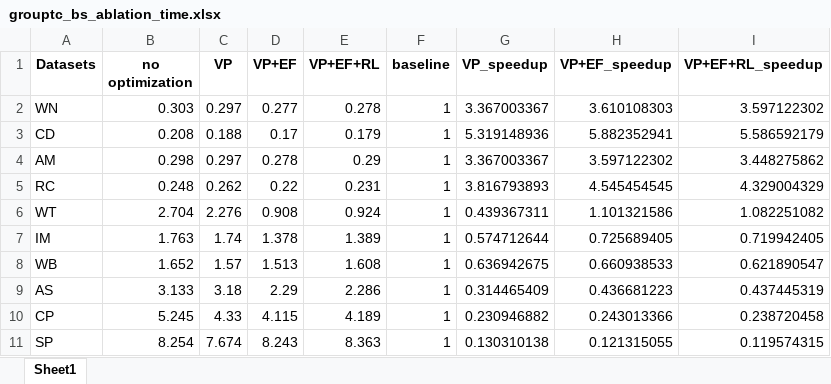
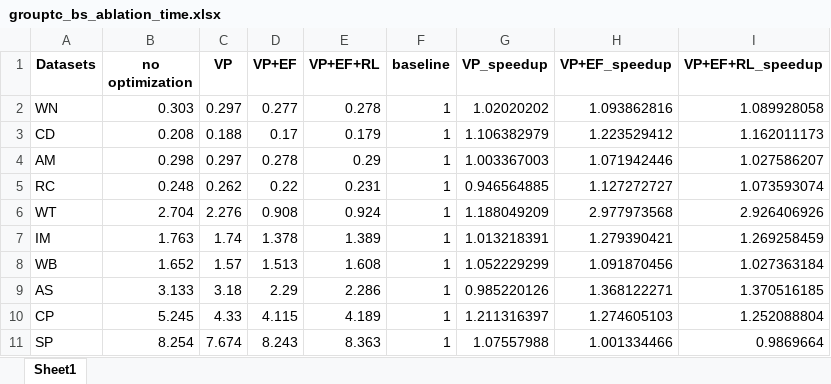
Before and after one commit to Nanqipro/TC_Log_result_processing, an Excel workbook: excel/grouptc_bs_ablation_time.xlsx, sheet Sheet1, drawn as a sheet; only a part is shown; values as stored, in another font and other column widths than the file's, no borders; the diff covers the shown part only; the diff names each change by its address in the sheet, - before the commit and + after, or states it on an @@ line.

Commit message:
update grouptc_bs_ablation and all datasets excel

```diff
--- a/excel/grouptc_bs_ablation_time.xlsx (sheet Sheet1)
+++ b/excel/grouptc_bs_ablation_time.xlsx (sheet Sheet1)
-G2 (VP_speedup): 3.367003367
+G2 (VP_speedup): 1.02020202
-H2 (VP+EF_speedup): 3.610108303
+H2 (VP+EF_speedup): 1.093862816
-I2 (VP+EF+RL_speedup): 3.597122302
+I2 (VP+EF+RL_speedup): 1.089928058
-G3 (VP_speedup): 5.319148936
+G3 (VP_speedup): 1.106382979
-H3 (VP+EF_speedup): 5.882352941
+H3 (VP+EF_speedup): 1.223529412
-I3 (VP+EF+RL_speedup): 5.586592179
+I3 (VP+EF+RL_speedup): 1.162011173
-G4 (VP_speedup): 3.367003367
+G4 (VP_speedup): 1.003367003
-H4 (VP+EF_speedup): 3.597122302
+H4 (VP+EF_speedup): 1.071942446
-I4 (VP+EF+RL_speedup): 3.448275862
+I4 (VP+EF+RL_speedup): 1.027586207
-G5 (VP_speedup): 3.816793893
+G5 (VP_speedup): 0.946564885
-H5 (VP+EF_speedup): 4.545454545
+H5 (VP+EF_speedup): 1.127272727
-I5 (VP+EF+RL_speedup): 4.329004329
+I5 (VP+EF+RL_speedup): 1.073593074
-G6 (VP_speedup): 0.439367311
+G6 (VP_speedup): 1.188049209
-H6 (VP+EF_speedup): 1.101321586
+H6 (VP+EF_speedup): 2.977973568
-I6 (VP+EF+RL_speedup): 1.082251082
+I6 (VP+EF+RL_speedup): 2.926406926
-G7 (VP_speedup): 0.574712644
+G7 (VP_speedup): 1.013218391
-H7 (VP+EF_speedup): 0.725689405
+H7 (VP+EF_speedup): 1.279390421
-I7 (VP+EF+RL_speedup): 0.719942405
+I7 (VP+EF+RL_speedup): 1.269258459
-G8 (VP_speedup): 0.636942675
+G8 (VP_speedup): 1.052229299
-H8 (VP+EF_speedup): 0.660938533
+H8 (VP+EF_speedup): 1.091870456
-I8 (VP+EF+RL_speedup): 0.621890547
+I8 (VP+EF+RL_speedup): 1.027363184
-G9 (VP_speedup): 0.314465409
+G9 (VP_speedup): 0.985220126
-H9 (VP+EF_speedup): 0.436681223
+H9 (VP+EF_speedup): 1.368122271
-I9 (VP+EF+RL_speedup): 0.437445319
+I9 (VP+EF+RL_speedup): 1.370516185
-G10 (VP_speedup): 0.230946882
+G10 (VP_speedup): 1.211316397
-H10 (VP+EF_speedup): 0.243013366
+H10 (VP+EF_speedup): 1.274605103
-I10 (VP+EF+RL_speedup): 0.238720458
+I10 (VP+EF+RL_speedup): 1.252088804
-G11 (VP_speedup): 0.130310138
+G11 (VP_speedup): 1.07557988
-H11 (VP+EF_speedup): 0.121315055
+H11 (VP+EF_speedup): 1.001334466
-I11 (VP+EF+RL_speedup): 0.119574315
+I11 (VP+EF+RL_speedup): 0.9869664
```
Also changed, not shown: 78 edited cells elsewhere in this sheet, 1 other file.
